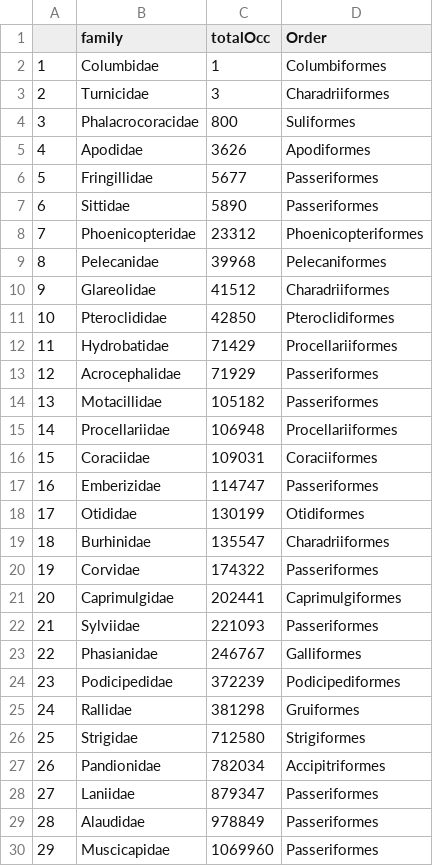
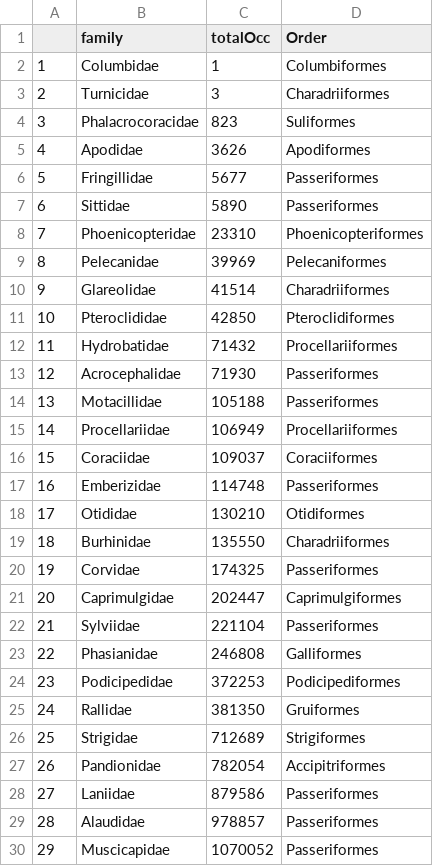
Before and after one commit to EBVcube/B-Cubed_data_mobilisation, a CSV file: output/summary_data/csv/summary_birds_total_occurrences_byfamily+order.csv, drawn as a sheet; only a part is shown; the diff covers the shown part only.

```diff
--- a/output/summary_data/csv/summary_birds_total_occurrences_byfamily+order.csv
+++ b/output/summary_data/csv/summary_birds_total_occurrences_byfamily+order.csv
@@ -3,3 +3,3 @@
 "2","Turnicidae",3,"Charadriiformes"
-"3","Phalacrocoracidae",800,"Suliformes"
+"3","Phalacrocoracidae",823,"Suliformes"
 "4","Apodidae",3626,"Apodiformes"
@@ -7,24 +7,24 @@
 "6","Sittidae",5890,"Passeriformes"
-"7","Phoenicopteridae",23312,"Phoenicopteriformes"
-"8","Pelecanidae",39968,"Pelecaniformes"
-"9","Glareolidae",41512,"Charadriiformes"
+"7","Phoenicopteridae",23310,"Phoenicopteriformes"
+"8","Pelecanidae",39969,"Pelecaniformes"
+"9","Glareolidae",41514,"Charadriiformes"
 "10","Pteroclididae",42850,"Pteroclidiformes"
-"11","Hydrobatidae",71429,"Procellariiformes"
-"12","Acrocephalidae",71929,"Passeriformes"
-"13","Motacillidae",105182,"Passeriformes"
-"14","Procellariidae",106948,"Procellariiformes"
-"15","Coraciidae",109031,"Coraciiformes"
-"16","Emberizidae",114747,"Passeriformes"
-"17","Otididae",130199,"Otidiformes"
-"18","Burhinidae",135547,"Charadriiformes"
-"19","Corvidae",174322,"Passeriformes"
-"20","Caprimulgidae",202441,"Caprimulgiformes"
-"21","Sylviidae",221093,"Passeriformes"
-"22","Phasianidae",246767,"Galliformes"
-"23","Podicipedidae",372239,"Podicipediformes"
-"24","Rallidae",381298,"Gruiformes"
-"25","Strigidae",712580,"Strigiformes"
-"26","Pandionidae",782034,"Accipitriformes"
-"27","Laniidae",879347,"Passeriformes"
-"28","Alaudidae",978849,"Passeriformes"
-"29","Muscicapidae",1069960,"Passeriformes"
+"11","Hydrobatidae",71432,"Procellariiformes"
+"12","Acrocephalidae",71930,"Passeriformes"
+"13","Motacillidae",105188,"Passeriformes"
+"14","Procellariidae",106949,"Procellariiformes"
+"15","Coraciidae",109037,"Coraciiformes"
+"16","Emberizidae",114748,"Passeriformes"
+"17","Otididae",130210,"Otidiformes"
+"18","Burhinidae",135550,"Charadriiformes"
+"19","Corvidae",174325,"Passeriformes"
+"20","Caprimulgidae",202447,"Caprimulgiformes"
+"21","Sylviidae",221104,"Passeriformes"
+"22","Phasianidae",246808,"Galliformes"
+"23","Podicipedidae",372253,"Podicipediformes"
+"24","Rallidae",381350,"Gruiformes"
+"25","Strigidae",712689,"Strigiformes"
+"26","Pandionidae",782054,"Accipitriformes"
+"27","Laniidae",879586,"Passeriformes"
+"28","Alaudidae",978857,"Passeriformes"
+"29","Muscicapidae",1070052,"Passeriformes"
```
Also changed, not shown: 14 edited cells elsewhere in this file, input/data/birds/taxonomy/list193birds_directive_annexi_allaccepted_usagekey_gbif.csv, output/summary_data/csv/birds_no_occurrences_acceptedusagekeys.csv, 9 other files.
